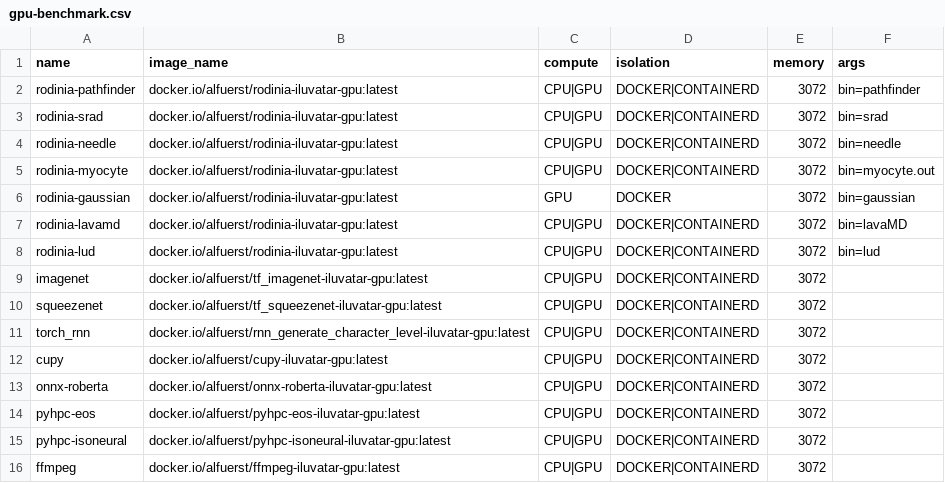
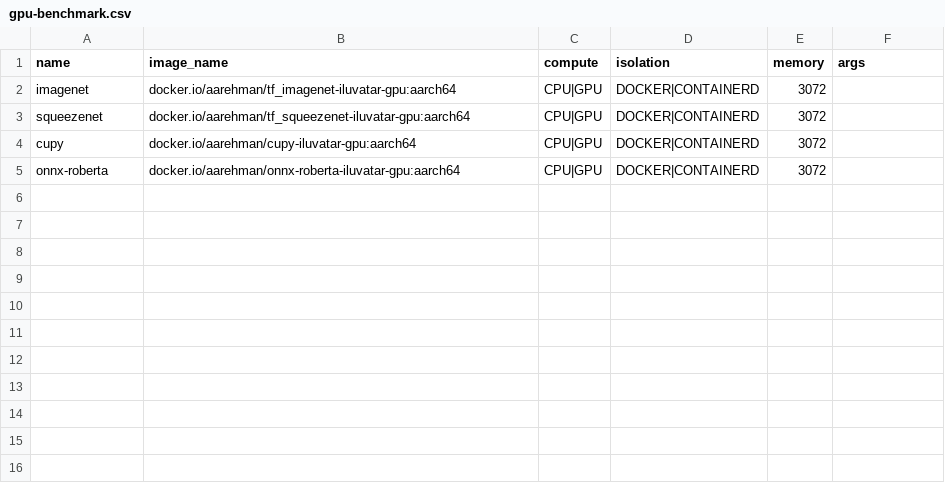
Before and after one commit to abrehman94/iluvatar-faas, a CSV file: src/Ilúvatar/iluvatar_load_gen/src/resources/jetson/gpu-benchmark.csv, drawn as a sheet.

```diff
--- a/src/Ilúvatar/iluvatar_load_gen/src/resources/jetson/gpu-benchmark.csv
+++ b/src/Ilúvatar/iluvatar_load_gen/src/resources/jetson/gpu-benchmark.csv
@@ -1,16 +1,5 @@
 name,image_name,compute,isolation,memory,args
-rodinia-pathfinder,docker.io/alfuerst/rodinia-iluvatar-gpu:latest,CPU|GPU,DOCKER|CONTAINERD,3072,bin=pathfinder
-rodinia-srad,docker.io/alfuerst/rodinia-iluvatar-gpu:latest,CPU|GPU,DOCKER|CONTAINERD,3072,bin=srad
-rodinia-needle,docker.io/alfuerst/rodinia-iluvatar-gpu:latest,CPU|GPU,DOCKER|CONTAINERD,3072,bin=needle
-rodinia-myocyte,docker.io/alfuerst/rodinia-iluvatar-gpu:latest,CPU|GPU,DOCKER|CONTAINERD,3072,bin=myocyte.out
-rodinia-gaussian,docker.io/alfuerst/rodinia-iluvatar-gpu:latest,GPU,DOCKER,3072,bin=gaussian
-rodinia-lavamd,docker.io/alfuerst/rodinia-iluvatar-gpu:latest,CPU|GPU,DOCKER|CONTAINERD,3072,bin=lavaMD
-rodinia-lud,docker.io/alfuerst/rodinia-iluvatar-gpu:latest,CPU|GPU,DOCKER|CONTAINERD,3072,bin=lud
-imagenet,docker.io/alfuerst/tf_imagenet-iluvatar-gpu:latest,CPU|GPU,DOCKER|CONTAINERD,3072,
-squeezenet,docker.io/alfuerst/tf_squeezenet-iluvatar-gpu:latest,CPU|GPU,DOCKER|CONTAINERD,3072,
-torch_rnn,docker.io/alfuerst/rnn_generate_character_level-iluvatar-gpu:latest,CPU|GPU,DOCKER|CONTAINERD,3072,
-cupy,docker.io/alfuerst/cupy-iluvatar-gpu:latest,CPU|GPU,DOCKER|CONTAINERD,3072,
-onnx-roberta,docker.io/alfuerst/onnx-roberta-iluvatar-gpu:latest,CPU|GPU,DOCKER|CONTAINERD,3072,
-pyhpc-eos,docker.io/alfuerst/pyhpc-eos-iluvatar-gpu:latest,CPU|GPU,DOCKER|CONTAINERD,3072,
-pyhpc-isoneural,docker.io/alfuerst/pyhpc-isoneural-iluvatar-gpu:latest,CPU|GPU,DOCKER|CONTAINERD,3072,
-ffmpeg,docker.io/alfuerst/ffmpeg-iluvatar-gpu:latest,CPU|GPU,DOCKER|CONTAINERD,3072,
+imagenet,docker.io/aarehman/tf_imagenet-iluvatar-gpu:aarch64,CPU|GPU,DOCKER|CONTAINERD,3072,
+squeezenet,docker.io/aarehman/tf_squeezenet-iluvatar-gpu:aarch64,CPU|GPU,DOCKER|CONTAINERD,3072,
+cupy,docker.io/aarehman/cupy-iluvatar-gpu:aarch64,CPU|GPU,DOCKER|CONTAINERD,3072,
+onnx-roberta,docker.io/aarehman/onnx-roberta-iluvatar-gpu:aarch64,CPU|GPU,DOCKER|CONTAINERD,3072,
```
Also changed, not shown: 38 other files.
